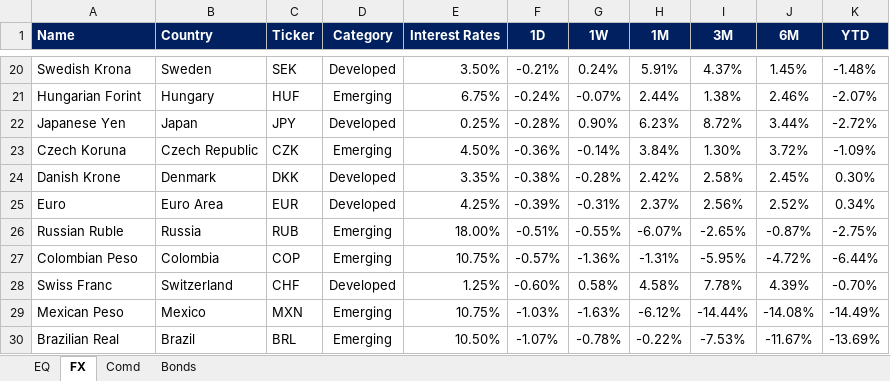
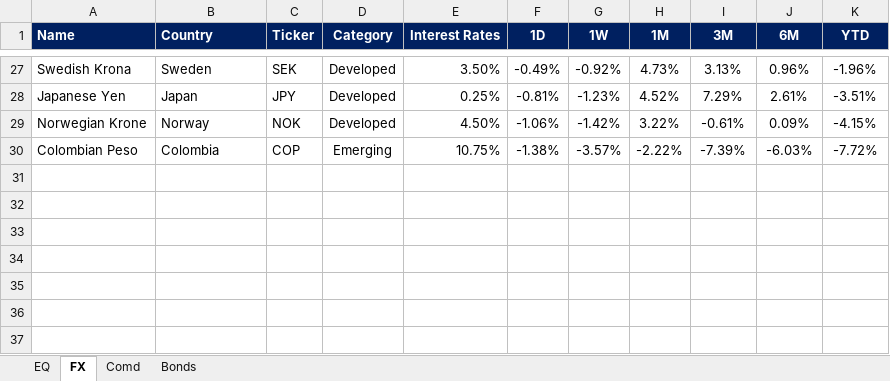
Before and after one commit to firstglobal123/fg-app, an Excel workbook: EQ-FX.xlsx, sheet FX, drawn as a sheet; only a part is shown, gaps mark what is left out; values as stored, in another font and other column widths than the file's, no borders; conditional formats not drawn; removed rows and columns are numbered as before the commit, all else as after; the diff covers the shown part only; the diff names each change by its address in the sheet, - before the commit and + after, or states it on an @@ line.

```diff
--- a/EQ-FX.xlsx (sheet FX)
+++ b/EQ-FX.xlsx (sheet FX)
-F27 (1D): -0.21%
+F27 (1D): -0.49%
-G27 (1W): 0.24%
+G27 (1W): -0.92%
-H27 (1M): 5.91%
+H27 (1M): 4.73%
-I27 (3M): 4.37%
+I27 (3M): 3.13%
-J27 (6M): 1.45%
+J27 (6M): 0.96%
-K27 (YTD): -1.48%
+K27 (YTD): -1.96%
-row 21: Hungarian Forint | Hungary | HUF | Emerging | 6.75% | -0.24% | -0.07% | 2.44% | 1.38% | 2.46% | -2.07%
-F28 (1D): -0.28%
+F28 (1D): -0.81%
-G28 (1W): 0.90%
+G28 (1W): -1.23%
-H28 (1M): 6.23%
+H28 (1M): 4.52%
-I28 (3M): 8.72%
+I28 (3M): 7.29%
-J28 (6M): 3.44%
+J28 (6M): 2.61%
-K28 (YTD): -2.72%
+K28 (YTD): -3.51%
-row 23: Czech Koruna | Czech Republic | CZK | Emerging | 4.50% | -0.36% | -0.14% | 3.84% | 1.30% | 3.72% | -1.09%
-row 24: Danish Krone | Denmark | DKK | Developed | 3.35% | -0.38% | -0.28% | 2.42% | 2.58% | 2.45% | 0.30%
-row 25: Euro | Euro Area | EUR | Developed | 4.25% | -0.39% | -0.31% | 2.37% | 2.56% | 2.52% | 0.34%
-row 26: Russian Ruble | Russia | RUB | Emerging | 18.00% | -0.51% | -0.55% | -6.07% | -2.65% | -0.87% | -2.75%
+row 29: Norwegian Krone | Norway | NOK | Developed | 4.50% | -1.06% | -1.42% | 3.22% | -0.61% | 0.09% | -4.15%
-F30 (1D): -0.57%
+F30 (1D): -1.38%
-G30 (1W): -1.36%
+G30 (1W): -3.57%
-H30 (1M): -1.31%
+H30 (1M): -2.22%
-I30 (3M): -5.95%
+I30 (3M): -7.39%
-J30 (6M): -4.72%
+J30 (6M): -6.03%
-K30 (YTD): -6.44%
+K30 (YTD): -7.72%
-row 28: Swiss Franc | Switzerland | CHF | Developed | 1.25% | -0.60% | 0.58% | 4.58% | 7.78% | 4.39% | -0.70%
-row 29: Mexican Peso | Mexico | MXN | Emerging | 10.75% | -1.03% | -1.63% | -6.12% | -14.44% | -14.08% | -14.49%
-row 30: Brazilian Real | Brazil | BRL | Emerging | 10.50% | -1.07% | -0.78% | -0.22% | -7.53% | -11.67% | -13.69%
```
Also changed, not shown: 19 added rows, 12 removed rows and 33 edited cells elsewhere in this sheet, sheet EQ, sheet Comd, sheet Bonds, formulas that keep their value, GEQETF_N.xlsx, GFI_N.xlsx, 2 other files.
